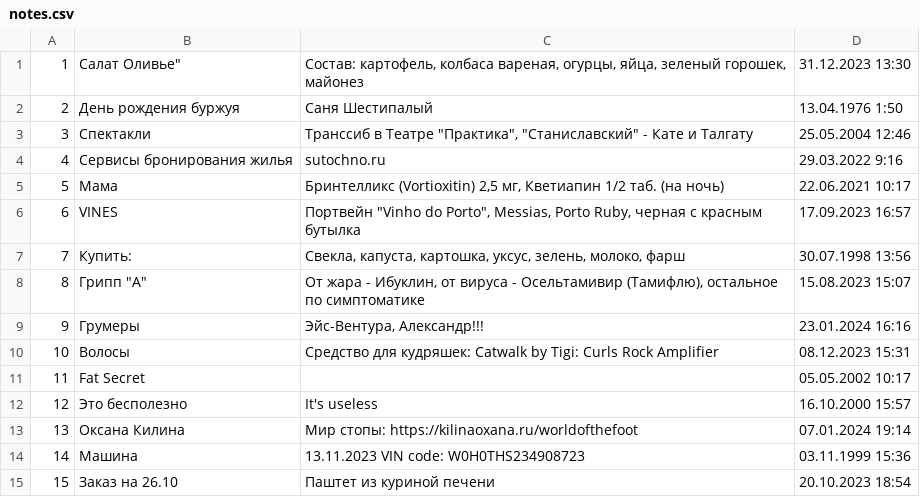
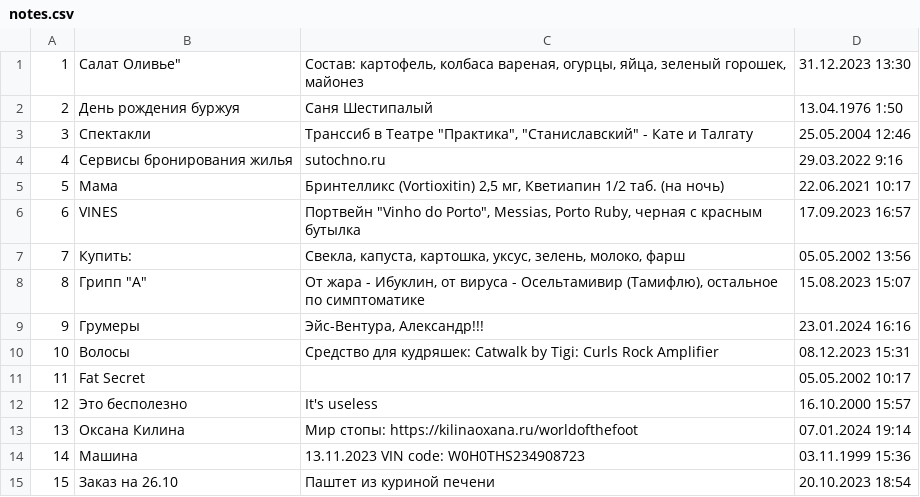
Before and after one commit to t-b-k/NOTES_APPLICATION, a CSV file: notes.csv, drawn as a sheet.

```diff
--- a/notes.csv
+++ b/notes.csv
@@ -6,3 +6,3 @@
 6;VINES;Портвейн "Vinho do Porto", Messias, Porto Ruby, черная с красным бутылка;17.09.2023 16:57
-7;Купить: ;Свекла, капуста, картошка, уксус, зелень, молоко, фарш;30.07.1998 13:56
+7;Купить: ;Свекла, капуста, картошка, уксус, зелень, молоко, фарш;05.05.2002 13:56
 8;Грипп "А";От жара - Ибуклин, от вируса - Осельтамивир (Тамифлю), остальное по симптоматике;15.08.2023 15:07
```
Also changed, not shown: 4 other files.
